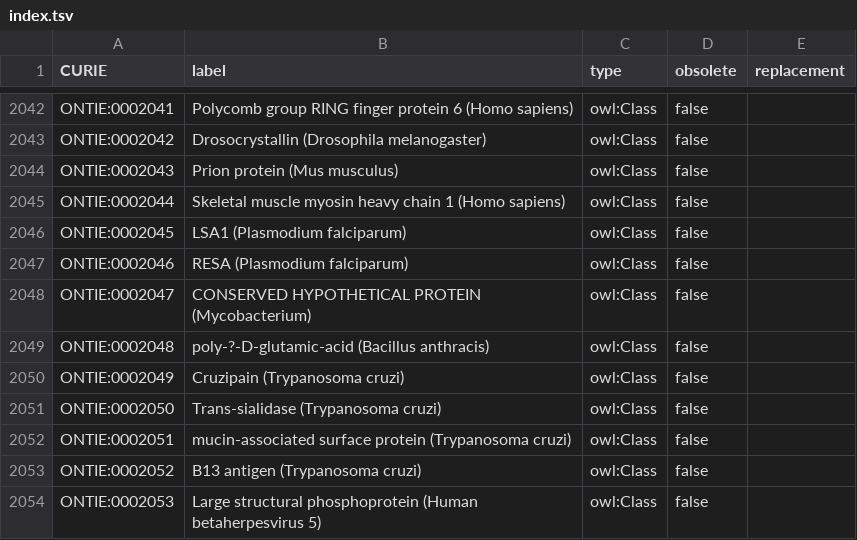
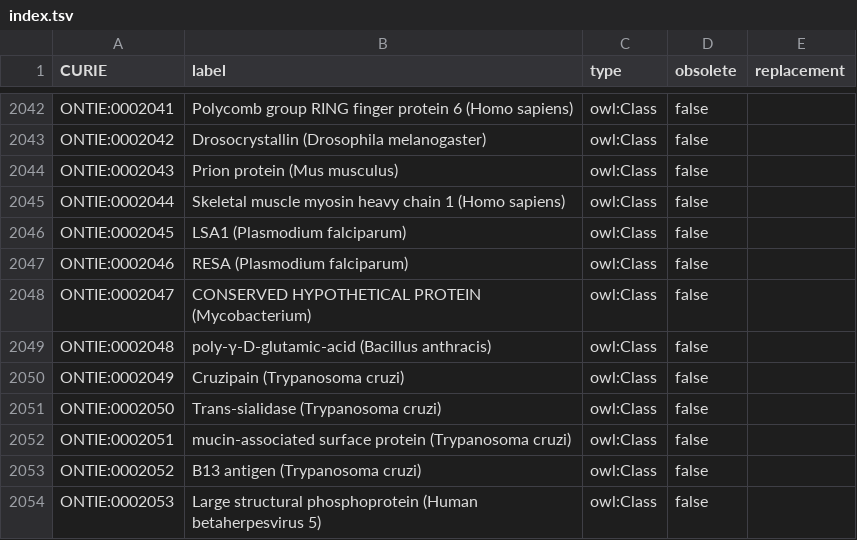
Before and after one commit to IEDB/ONTIE, a TSV file: ontology/index.tsv, drawn as a sheet; only a part is shown, gaps mark what is left out; the diff covers the shown part only.

```diff
--- a/ontology/index.tsv
+++ b/ontology/index.tsv
@@ -2048,3 +2048,3 @@ ONTIE:0002046	RESA (Plasmodium falciparum)	owl:Class	false
 ONTIE:0002047	CONSERVED HYPOTHETICAL PROTEIN (Mycobacterium)	owl:Class	false	
-ONTIE:0002048	poly-?-D-glutamic-acid (Bacillus anthracis)	owl:Class	false	
+ONTIE:0002048	poly-γ-D-glutamic-acid (Bacillus anthracis)	owl:Class	false	
 ONTIE:0002049	Cruzipain (Trypanosoma cruzi)	owl:Class	false	
```
Also changed, not shown: 5 edited cells elsewhere in this file.
